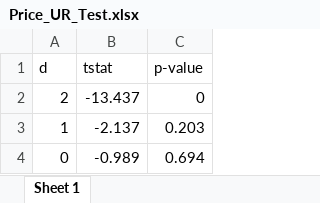
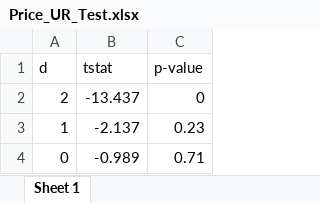
Before and after one commit to Allisterh/Generalised_impulse_response_GIRF-TS_Final_paper, an Excel workbook: Tables/Price_UR_Test.xlsx, sheet Sheet 1, drawn as a sheet; values as stored, in another font and other column widths than the file's, no borders; the diff names each change by its address in the sheet, - before the commit and + after, or states it on an @@ line.

```diff
--- a/Tables/Price_UR_Test.xlsx (sheet Sheet 1)
+++ b/Tables/Price_UR_Test.xlsx (sheet Sheet 1)
-C3 (p-value): 0.203
+C3 (p-value): 0.23
-C4 (p-value): 0.694
+C4 (p-value): 0.71
```
Also changed, not shown: Tables/Coal_Resid_UR_Test.xlsx, Tables/Granger_Causality_Test.xlsx, 17 other files.
